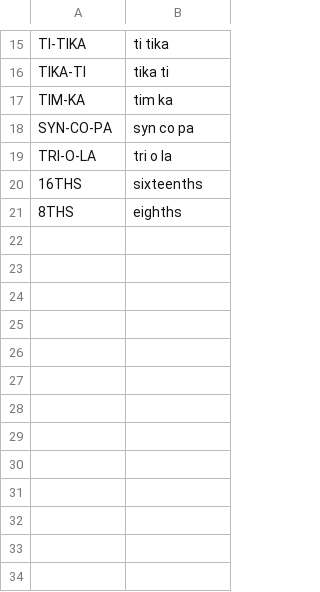
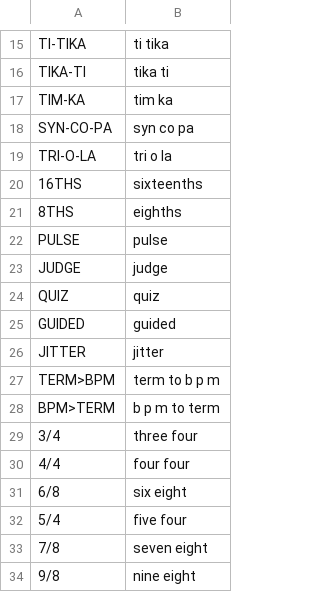
Before and after one commit to daviddwlee84/M-VAVE_FM-1, a TSV file: firmware/rhythm/words.tsv, drawn as a sheet; only a part is shown, gaps mark what is left out.

```diff
--- a/firmware/rhythm/words.tsv
+++ b/firmware/rhythm/words.tsv
@@ -21 +21,14 @@ TRI-O-LA	tri o la
 8THS	eighths
+PULSE	pulse
+JUDGE	judge
+QUIZ	quiz
+GUIDED	guided
+JITTER	jitter
+TERM>BPM	term to b p m
+BPM>TERM	b p m to term
+3/4	three four
+4/4	four four
+6/8	six eight
+5/4	five four
+7/8	seven eight
+9/8	nine eight
```
Also changed, not shown: 10 other files.
